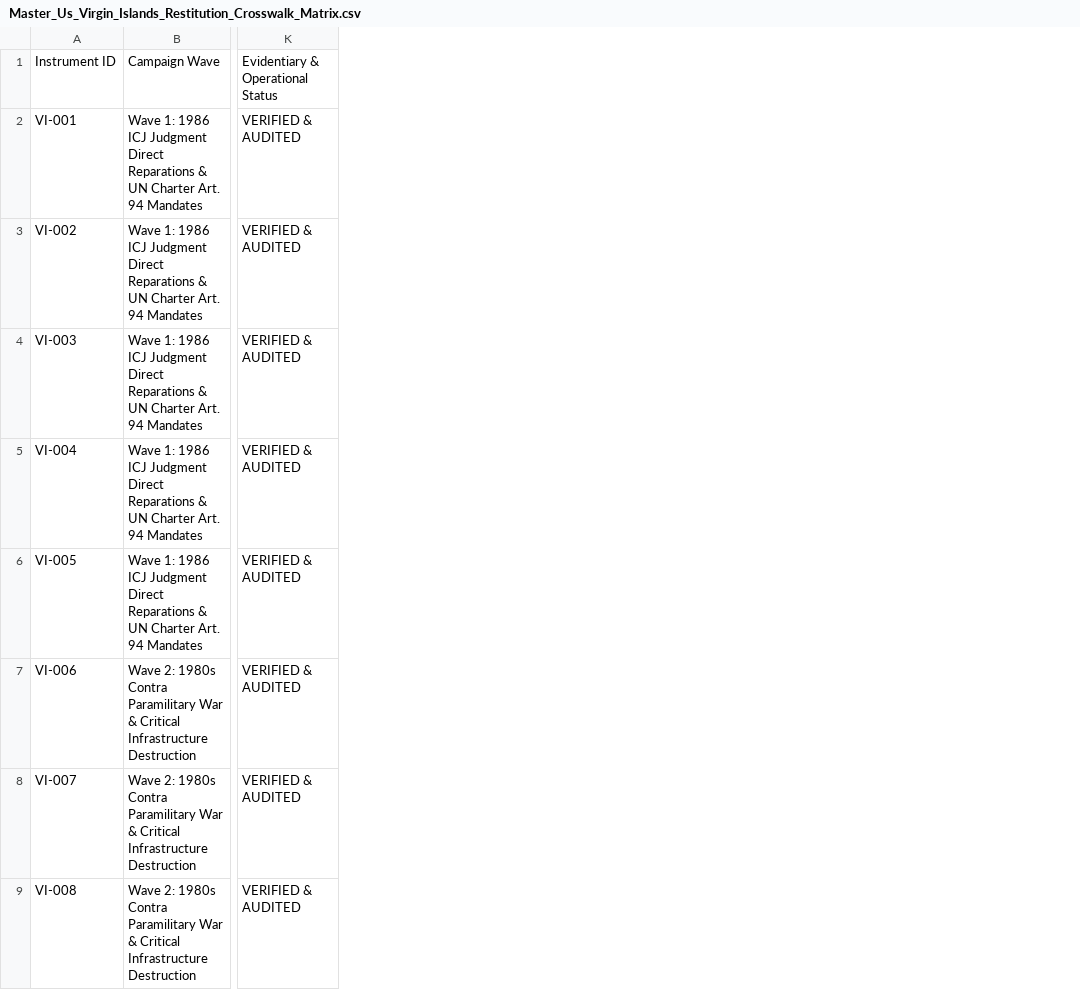
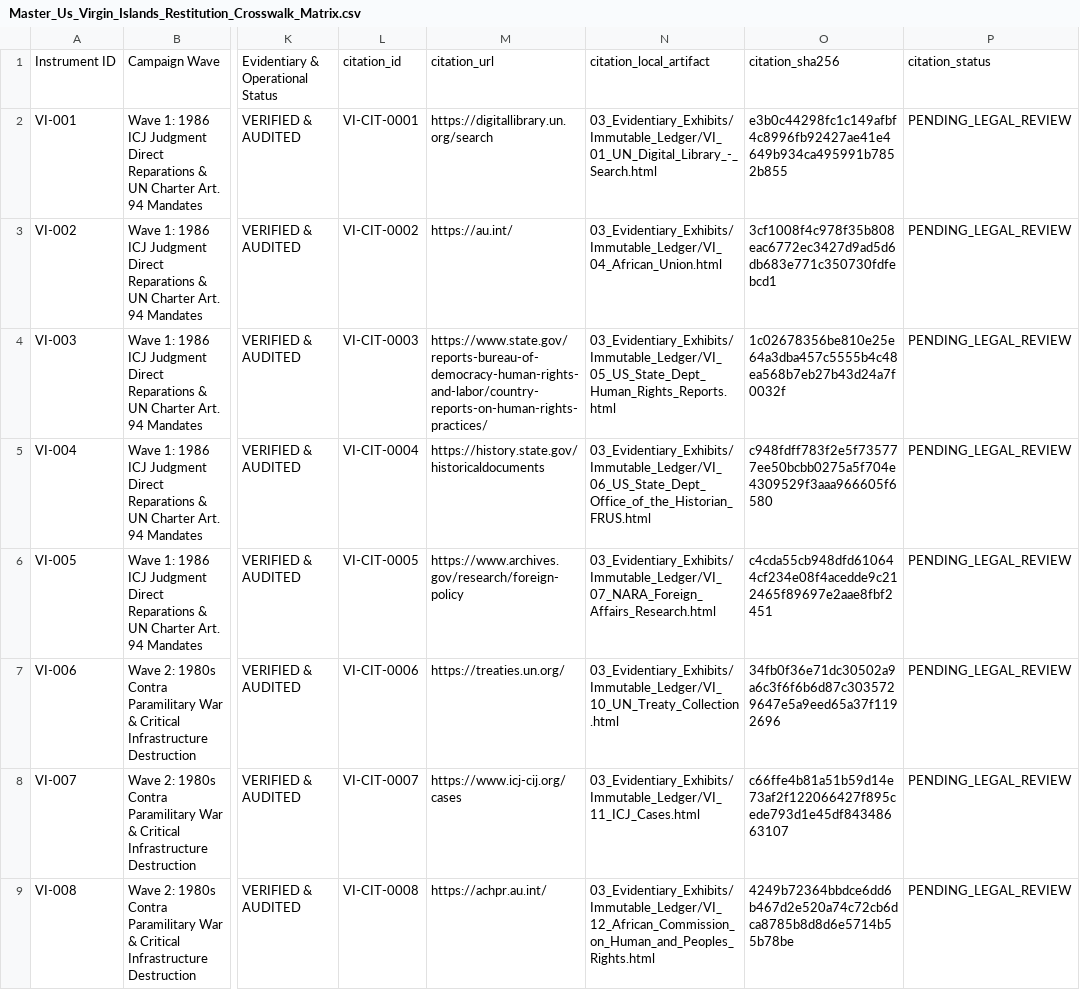
Before and after one commit to GlobalRestitutionAlliance/pacific-us-vi-us-virgin-islands-master-litigation, a CSV file: 00_Master_Knowledge_Base/Master_Us_Virgin_Islands_Restitution_Crosswalk_Matrix.csv, drawn as a sheet; only a part is shown, gaps mark what is left out; the diff names each change by its address in the sheet, - before the commit and + after, or states it on an @@ line.

```diff
--- a/00_Master_Knowledge_Base/Master_Us_Virgin_Islands_Restitution_Crosswalk_Matrix.csv
+++ b/00_Master_Knowledge_Base/Master_Us_Virgin_Islands_Restitution_Crosswalk_Matrix.csv
+column L, rows 1-9: citation_id | VI-CIT-0001 | VI-CIT-0002 | VI-CIT-0003 | VI-CIT-0004 | VI-CIT-0005 | VI-CIT-0006 | VI-CIT-0007 | VI-CIT-0008
+column M, rows 1-9: citation_url | https://digitallibrary.un.org/search | https://au.int/ | https://www.state.gov/reports-bureau-of-democracy-human-rights-and-labor/country-reports-on-human-rights-practices/ | https://history.state.gov/historicaldocuments | https://www.archives.gov/research/foreign-policy | https://treaties.un.org/ | https://www.icj-cij.org/cases | https://achpr.au.int/
+column N, rows 1-9: citation_local_artifact | 03_Evidentiary_Exhibits/Immutable_Ledger/VI_01_UN_Digital_Library_-_Search.html | 03_Evidentiary_Exhibits/Immutable_Ledger/VI_04_African_Union.html | 03_Evidentiary_Exhibits/Immutable_Ledger/VI_05_US_State_Dept_Human_Rights_Reports.html | 03_Evidentiary_Exhibits/Immutable_Ledger/VI_06_US_State_Dept_Office_of_the_Historian_FRUS.html | 03_Evidentiary_Exhibits/Immutable_Ledger/VI_07_NARA_Foreign_Affairs_Research.html | 03_Evidentiary_Exhibits/Immutable_Ledger/VI_10_UN_Treaty_Collection.html | 03_Evidentiary_Exhibits/Immutable_Ledger/VI_11_ICJ_Cases.html | 03_Evidentiary_Exhibits/Immutable_Ledger/VI_12_African_Commission_on_Human_and_Peoples_Rights.html
+column O, rows 1-9: citation_sha256 | e3b0c44298fc1c149afbf4c8996fb92427ae41e4649b934ca495991b7852b855 | 3cf1008f4c978f35b808eac6772ec3427d9ad5d6db683e771c350730fdfebcd1 | 1c02678356be810e25e64a3dba457c5555b4c48ea568b7eb27b43d24a7f0032f | c948fdff783f2e5f735777ee50bcbb0275a5f704e4309529f3aaa966605f6580 | c4cda55cb948dfd610644cf234e08f4acedde9c212465f89697e2aae8fbf2451 | 34fb0f36e71dc30502a9a6c3f6f6b6d87c3035729647e5a9eed65a37f1192696 | c66ffe4b81a51b59d14e73af2f122066427f895cede793d1e45df84348663107 | 4249b72364bbdce6dd6b467d2e520a74c72cb6dca8785b8d8d6e5714b55b78be
+column P, rows 1-9: citation_status | PENDING_LEGAL_REVIEW | PENDING_LEGAL_REVIEW | PENDING_LEGAL_REVIEW | PENDING_LEGAL_REVIEW | PENDING_LEGAL_REVIEW | PENDING_LEGAL_REVIEW | PENDING_LEGAL_REVIEW | PENDING_LEGAL_REVIEW
```
Also changed, not shown: 00_Master_Knowledge_Base/Master_US_VI_US_VIRGIN_ISLANDS_Restitution_Crosswalk_Matrix.csv, 20 other files.
